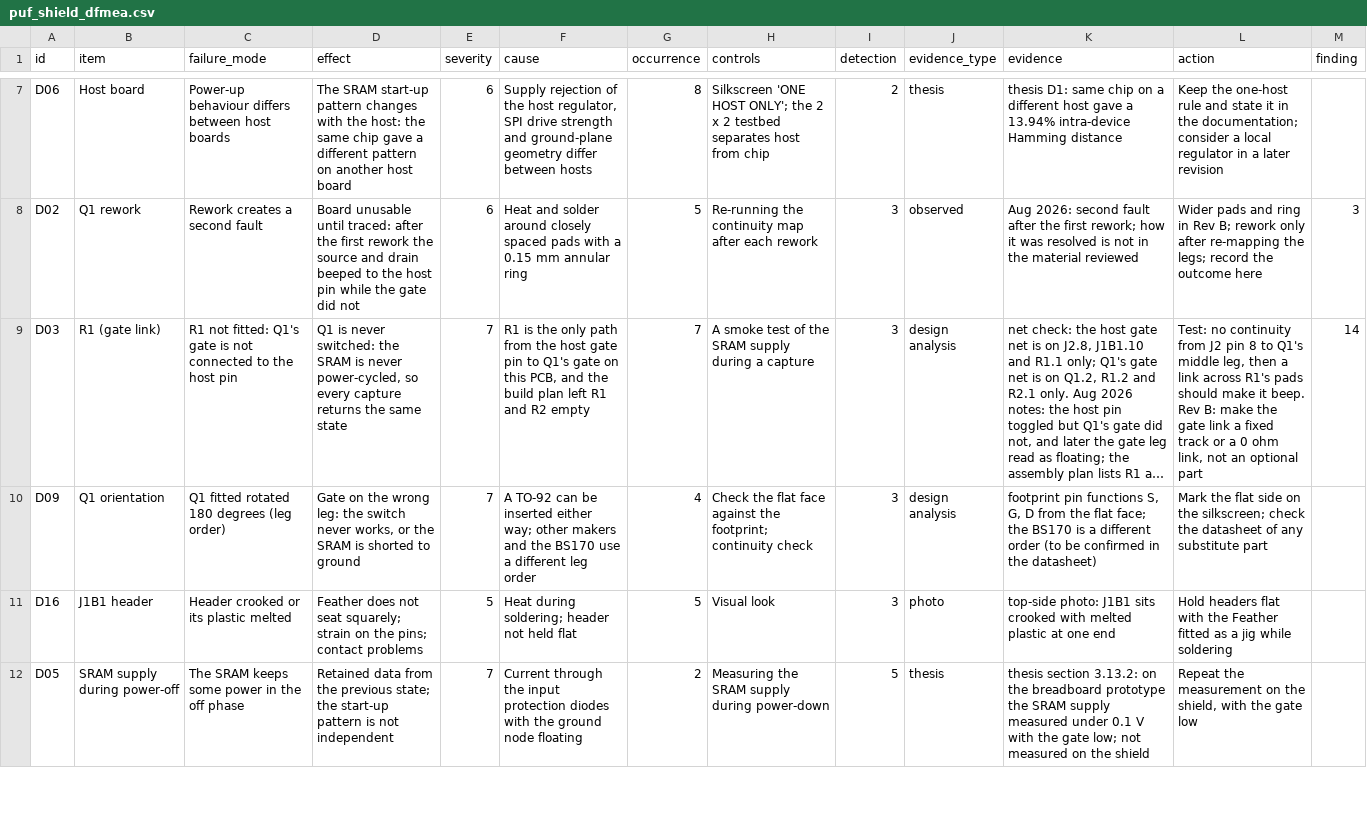
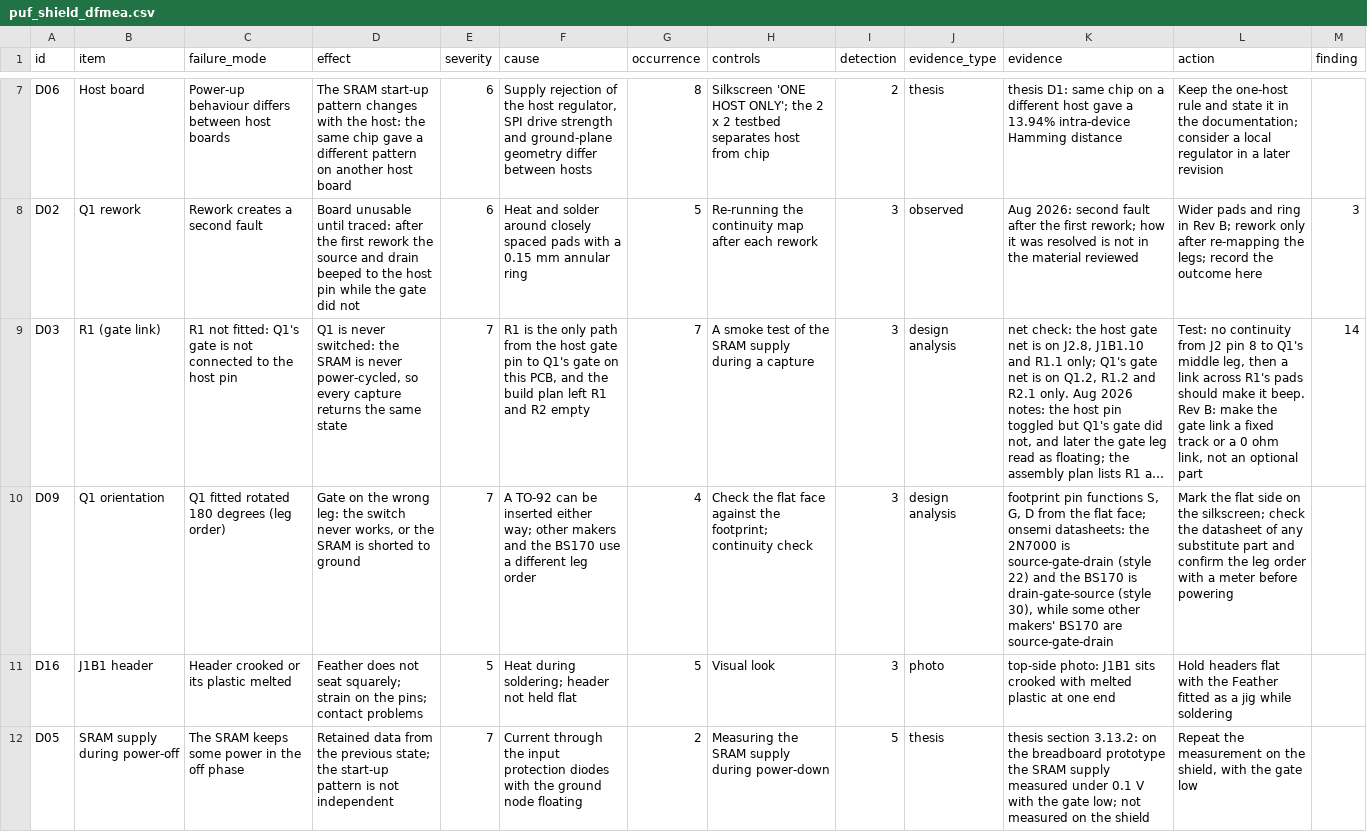
Before and after one commit to baliyu/puf-shield-dfm, a CSV file: dfmea/puf_shield_dfmea.csv, drawn as a sheet; only a part is shown, gaps mark what is left out; long unchanged cells end in …; the diff names each change by its address in the sheet, - before the commit and + after, or states it on an @@ line.

```diff
--- a/dfmea/puf_shield_dfmea.csv
+++ b/dfmea/puf_shield_dfmea.csv
-K10 (evidence): …flat face; the BS170 is a different order (to be confirmed in the datasheet)
+K10 (evidence): …flat face; onsemi datasheets: the 2N7000 is source-gate-drain (style 22) and the BS170 is drain-gate-source (style 30), while some other makers' BS170 are source-gate-drain
-L10 (action): …substitute part
+L10 (action): …substitute part and confirm the leg order with a meter before powering
```
Also changed, not shown: 8 other files.
